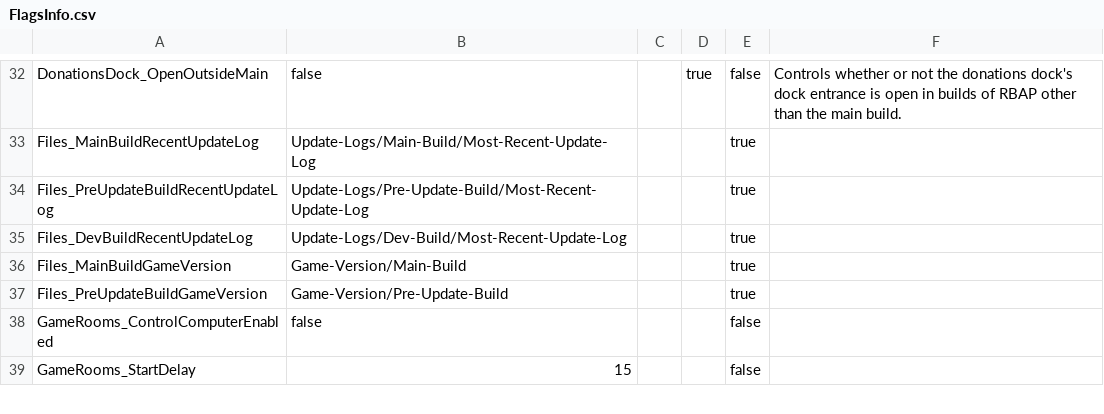
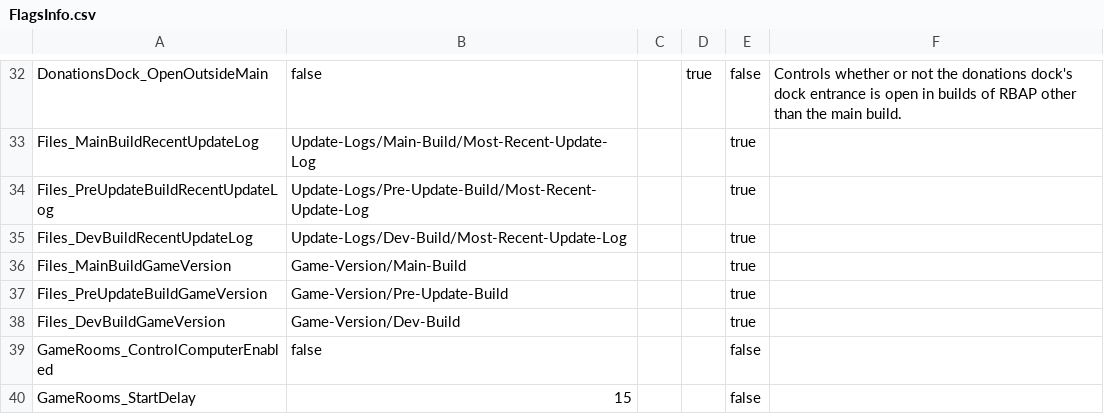
Before and after one commit to BOBDevStudio/RBAP-Flags, a CSV file: FlagsInfo.csv, drawn as a sheet; only a part is shown, gaps mark what is left out.

Commit message:
Added flag: Files_DevBuildGameVersion

```diff
--- a/FlagsInfo.csv
+++ b/FlagsInfo.csv
@@ -37,2 +37,3 @@ Files_MainBuildGameVersion,Game-Version/Main-Build,,,true,
 Files_PreUpdateBuildGameVersion,Game-Version/Pre-Update-Build,,,true,
+Files_DevBuildGameVersion,Game-Version/Dev-Build,,,true,
 GameRooms_ControlComputerEnabled,false,,,false,
```
Also changed, not shown: 2 other files.
